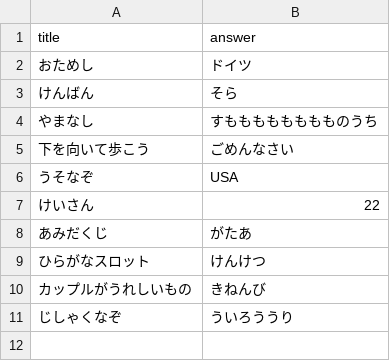
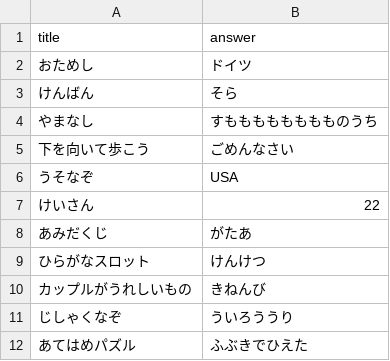
Before and after one commit to Lit-to/tadabot, a CSV file: answers.csv, drawn as a sheet.

```diff
--- a/answers.csv
+++ b/answers.csv
@@ -11 +11,2 @@ title,answer
 じしゃくなぞ,ういろううり
+あてはめパズル,ふぶきでひえた
```
Also changed, not shown: 4 other files.
